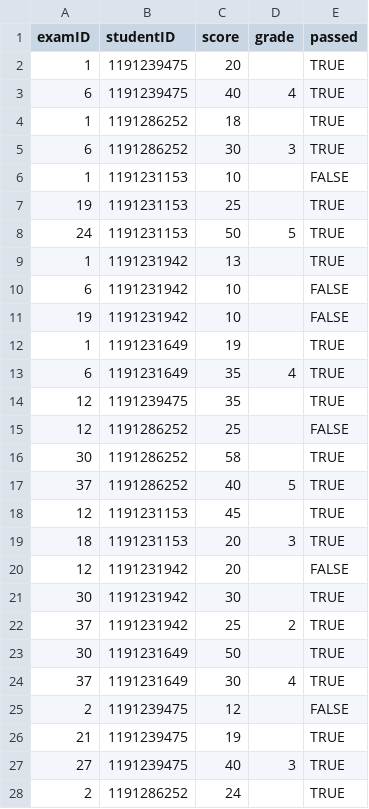
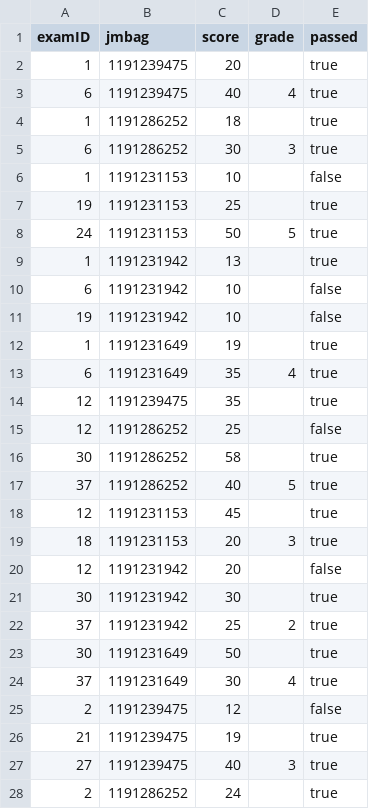
Before and after one commit to lojelen/Ispitomat, a CSV file: data/takes.csv, drawn as a sheet; only a part is shown; the diff covers the shown part only.

```diff
--- a/data/takes.csv
+++ b/data/takes.csv
@@ -1,28 +1,28 @@
-examID;studentID;score;grade;passed
-1;1191239475;20;;TRUE
-6;1191239475;40;4;TRUE
-1;1191286252;18;;TRUE
-6;1191286252;30;3;TRUE
-1;1191231153;10;;FALSE
-19;1191231153;25;;TRUE
-24;1191231153;50;5;TRUE
-1;1191231942;13;;TRUE
-6;1191231942;10;;FALSE
-19;1191231942;10;;FALSE
-1;1191231649;19;;TRUE
-6;1191231649;35;4;TRUE
-12;1191239475;35;;TRUE
-12;1191286252;25;;FALSE
-30;1191286252;58;;TRUE
-37;1191286252;40;5;TRUE
-12;1191231153;45;;TRUE
-18;1191231153;20;3;TRUE
-12;1191231942;20;;FALSE
-30;1191231942;30;;TRUE
-37;1191231942;25;2;TRUE
-30;1191231649;50;;TRUE
-37;1191231649;30;4;TRUE
-2;1191239475;12;;FALSE
-21;1191239475;19;;TRUE
-27;1191239475;40;3;TRUE
-2;1191286252;24;;TRUE
+examID;jmbag;score;grade;passed
+1;1191239475;20;;true
+6;1191239475;40;4;true
+1;1191286252;18;;true
+6;1191286252;30;3;true
+1;1191231153;10;;false
+19;1191231153;25;;true
+24;1191231153;50;5;true
+1;1191231942;13;;true
+6;1191231942;10;;false
+19;1191231942;10;;false
+1;1191231649;19;;true
+6;1191231649;35;4;true
+12;1191239475;35;;true
+12;1191286252;25;;false
+30;1191286252;58;;true
+37;1191286252;40;5;true
+12;1191231153;45;;true
+18;1191231153;20;3;true
+12;1191231942;20;;false
+30;1191231942;30;;true
+37;1191231942;25;2;true
+30;1191231649;50;;true
+37;1191231649;30;4;true
+2;1191239475;12;;false
+21;1191239475;19;;true
+27;1191239475;40;3;true
+2;1191286252;24;;true
```
Also changed, not shown: 60 edited cells elsewhere in this file, data/enrolled_in.csv, data/exams.csv, 20 other files.
